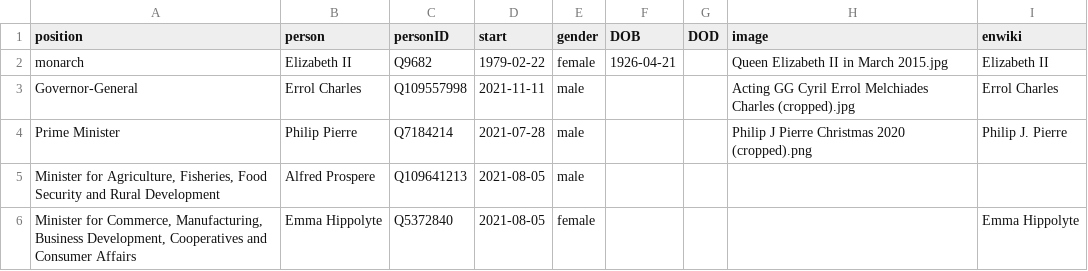
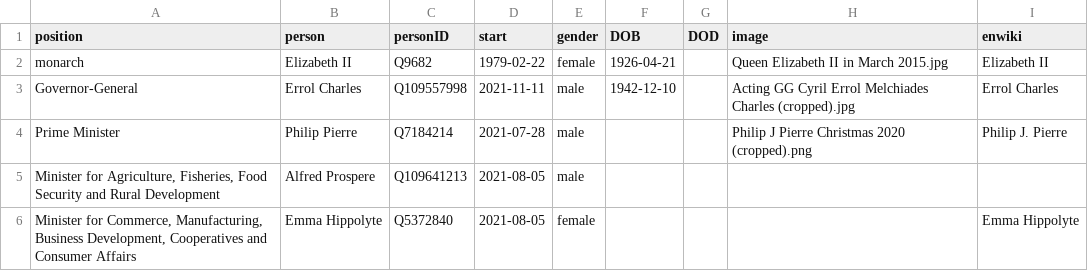
Before and after one commit to every-politician-scrapers/st-lucia-cabinet, a CSV file: html/current.csv, drawn as a sheet; only a part is shown.

```diff
--- a/html/current.csv
+++ b/html/current.csv
@@ -2,3 +2,3 @@ position,person,personID,start,gender,DOB,DOD,image,enwiki
 monarch,Elizabeth II,Q9682,1979-02-22,female,1926-04-21,,Queen Elizabeth II in March 2015.jpg,Elizabeth II
-Governor-General,Errol Charles,Q109557998,2021-11-11,male,,,Acting GG Cyril Errol Melchiades Charles (cropped).jpg,Errol Charles
+Governor-General,Errol Charles,Q109557998,2021-11-11,male,1942-12-10,,Acting GG Cyril Errol Melchiades Charles (cropped).jpg,Errol Charles
 Prime Minister,Philip Pierre,Q7184214,2021-07-28,male,,,Philip J Pierre Christmas 2020 (cropped).png,Philip J. Pierre
```
Also changed, not shown: html/holders21.csv.
